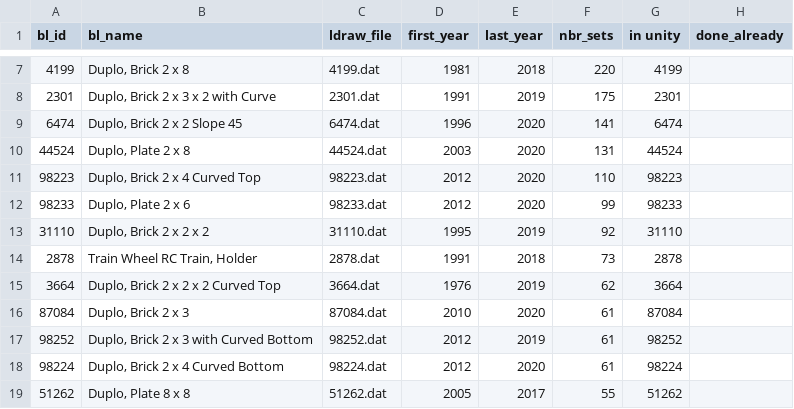
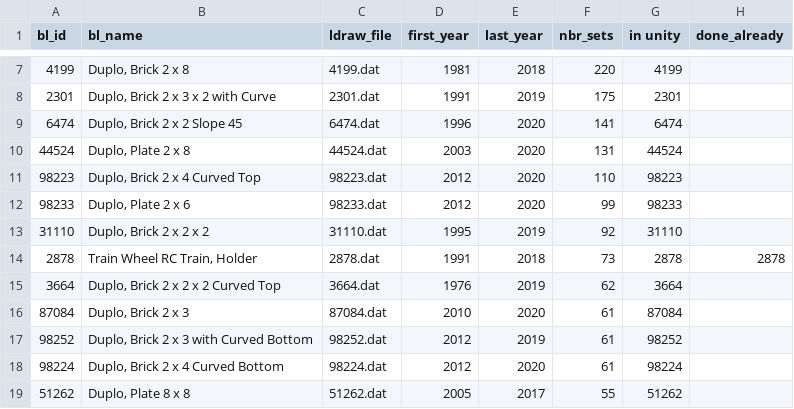
Before and after one commit to sttng/LDD, a CSV file: NewParts/wanted_and_in_unity.csv, drawn as a sheet; only a part is shown, gaps mark what is left out.

Commit message:
Update wanted_and_in_unity.csv

```diff
--- a/NewParts/wanted_and_in_unity.csv
+++ b/NewParts/wanted_and_in_unity.csv
@@ -13,3 +13,3 @@
 31110,"Duplo, Brick 2 x 2 x 2",31110.dat,1995,2019,92,31110,
-2878,"Train Wheel RC Train, Holder",2878.dat,1991,2018,73,2878,
+2878,"Train Wheel RC Train, Holder",2878.dat,1991,2018,73,2878,2878,
 3664,"Duplo, Brick 2 x 2 x 2 Curved Top",3664.dat,1976,2019,62,3664,
```
